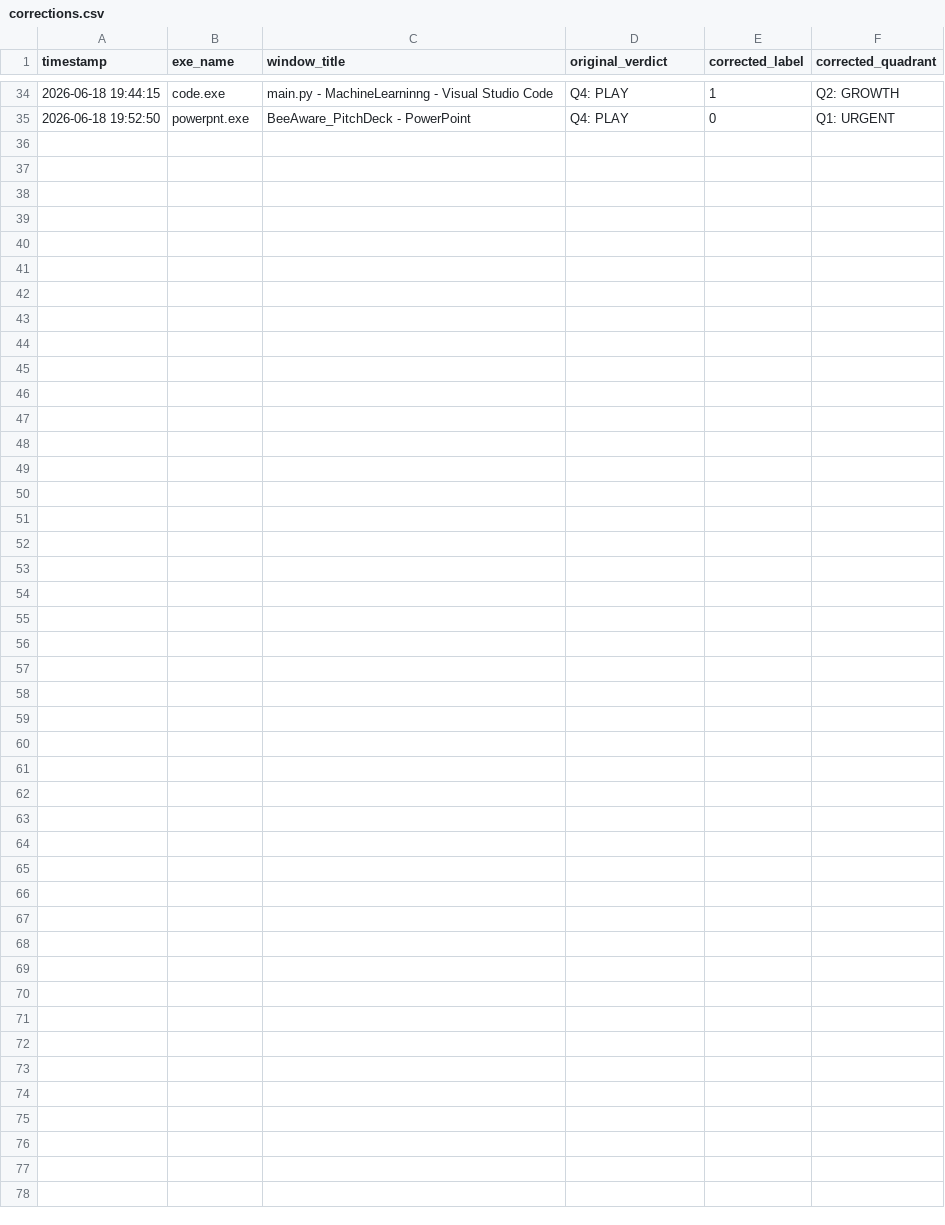
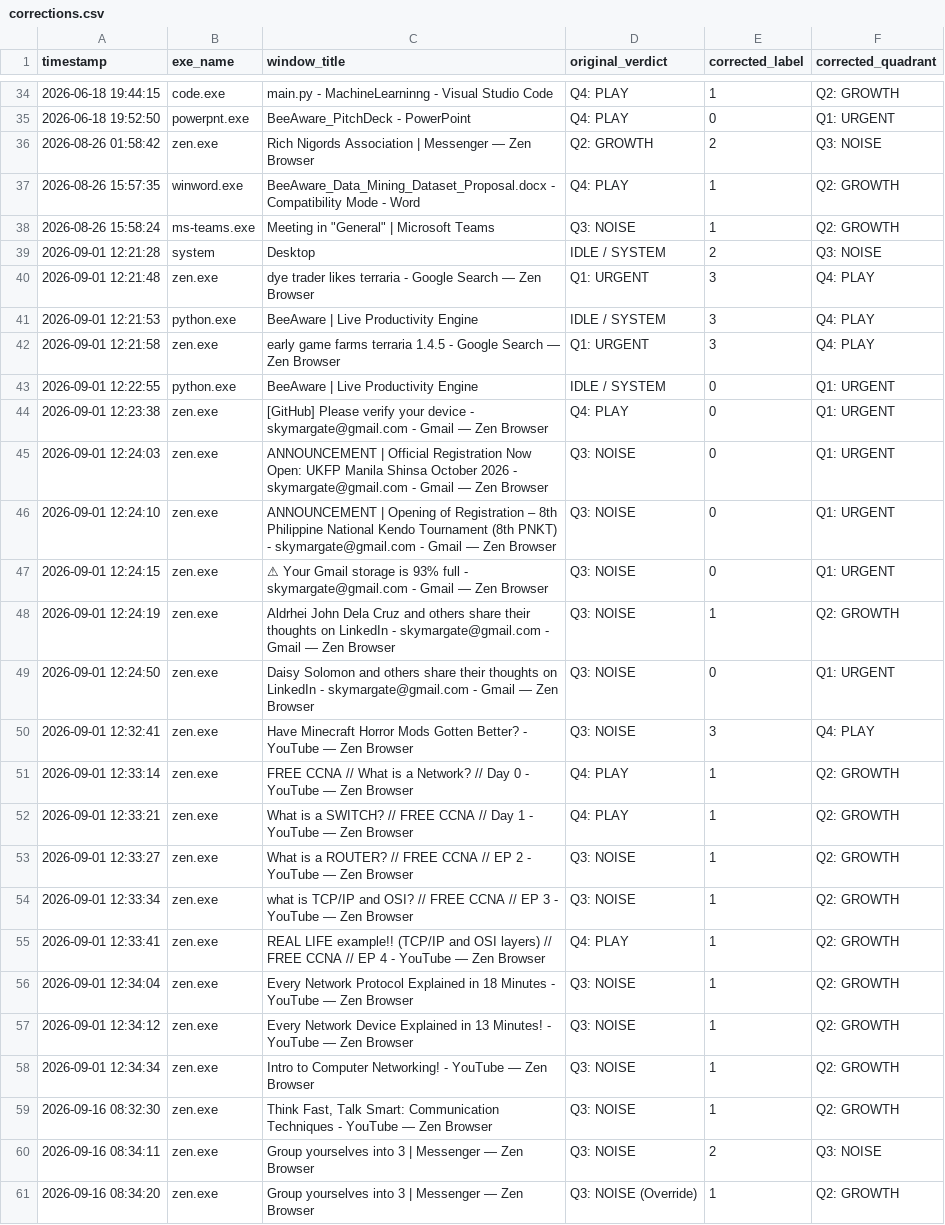
Before and after one commit to CodinSuki/BeeAware, a CSV file: BeeAware/data/corrections.csv, drawn as a sheet; only a part is shown, gaps mark what is left out; the diff names each change by its address in the sheet, - before the commit and + after, or states it on an @@ line.

```diff
--- a/BeeAware/data/corrections.csv
+++ b/BeeAware/data/corrections.csv
+row 36: 2026-08-26 01:58:42 | zen.exe | Rich Nigords Association | Messenger — Zen Browser | Q2: GROWTH | 2 | Q3: NOISE
+row 37: 2026-08-26 15:57:35 | winword.exe | BeeAware_Data_Mining_Dataset_Proposal.docx - Compatibility Mode - Word | Q4: PLAY | 1 | Q2: GROWTH
+row 38: 2026-08-26 15:58:24 | ms-teams.exe | Meeting in "General" | Microsoft Teams | Q3: NOISE | 1 | Q2: GROWTH
+row 39: 2026-09-01 12:21:28 | system | Desktop | IDLE / SYSTEM | 2 | Q3: NOISE
+row 40: 2026-09-01 12:21:48 | zen.exe | dye trader likes terraria - Google Search — Zen Browser | Q1: URGENT | 3 | Q4: PLAY
+row 41: 2026-09-01 12:21:53 | python.exe | BeeAware | Live Productivity Engine | IDLE / SYSTEM | 3 | Q4: PLAY
+row 42: 2026-09-01 12:21:58 | zen.exe | early game farms terraria 1.4.5 - Google Search — Zen Browser | Q1: URGENT | 3 | Q4: PLAY
+row 43: 2026-09-01 12:22:55 | python.exe | BeeAware | Live Productivity Engine | IDLE / SYSTEM | 0 | Q1: URGENT
+row 44: 2026-09-01 12:23:38 | zen.exe | [GitHub] Please verify your device - skymargate@gmail.com - Gmail — Zen Browser | Q4: PLAY | 0 | Q1: URGENT
+row 45: 2026-09-01 12:24:03 | zen.exe | ANNOUNCEMENT | Official Registration Now Open: UKFP Manila Shinsa October 2026 - skymargate@gmail.com - Gmail — Zen Browser | Q3: NOISE | 0 | Q1: URGENT
+row 46: 2026-09-01 12:24:10 | zen.exe | ANNOUNCEMENT | Opening of Registration – 8th Philippine National Kendo Tournament (8th PNKT) - skymargate@gmail.com - Gmail — Zen Browser | Q3: NOISE | 0 | Q1: URGENT
+row 47: 2026-09-01 12:24:15 | zen.exe | ⚠ Your Gmail storage is 93% full - skymargate@gmail.com - Gmail — Zen Browser | Q3: NOISE | 0 | Q1: URGENT
+row 48: 2026-09-01 12:24:19 | zen.exe | Aldrhei John Dela Cruz and others share their thoughts on LinkedIn - skymargate@gmail.com - Gmail — Zen Browser | Q3: NOISE | 1 | Q2: GROWTH
+row 49: 2026-09-01 12:24:50 | zen.exe | Daisy Solomon and others share their thoughts on LinkedIn - skymargate@gmail.com - Gmail — Zen Browser | Q3: NOISE | 0 | Q1: URGENT
+row 50: 2026-09-01 12:32:41 | zen.exe | Have Minecraft Horror Mods Gotten Better? - YouTube — Zen Browser | Q3: NOISE | 3 | Q4: PLAY
+row 51: 2026-09-01 12:33:14 | zen.exe | FREE CCNA // What is a Network? // Day 0 - YouTube — Zen Browser | Q4: PLAY | 1 | Q2: GROWTH
+row 52: 2026-09-01 12:33:21 | zen.exe | What is a SWITCH? // FREE CCNA // Day 1 - YouTube — Zen Browser | Q4: PLAY | 1 | Q2: GROWTH
+row 53: 2026-09-01 12:33:27 | zen.exe | What is a ROUTER? // FREE CCNA // EP 2 - YouTube — Zen Browser | Q3: NOISE | 1 | Q2: GROWTH
+row 54: 2026-09-01 12:33:34 | zen.exe | what is TCP/IP and OSI? // FREE CCNA // EP 3 - YouTube — Zen Browser | Q3: NOISE | 1 | Q2: GROWTH
+row 55: 2026-09-01 12:33:41 | zen.exe | REAL LIFE example!! (TCP/IP and OSI layers) // FREE CCNA // EP 4 - YouTube — Zen Browser | Q4: PLAY | 1 | Q2: GROWTH
+row 56: 2026-09-01 12:34:04 | zen.exe | Every Network Protocol Explained in 18 Minutes - YouTube — Zen Browser | Q3: NOISE | 1 | Q2: GROWTH
+row 57: 2026-09-01 12:34:12 | zen.exe | Every Network Device Explained in 13 Minutes! - YouTube — Zen Browser | Q3: NOISE | 1 | Q2: GROWTH
+row 58: 2026-09-01 12:34:34 | zen.exe | Intro to Computer Networking! - YouTube — Zen Browser | Q3: NOISE | 1 | Q2: GROWTH
+row 59: 2026-09-16 08:32:30 | zen.exe | Think Fast, Talk Smart: Communication Techniques - YouTube — Zen Browser | Q3: NOISE | 1 | Q2: GROWTH
+row 60: 2026-09-16 08:34:11 | zen.exe | Group yourselves into 3 | Messenger — Zen Browser | Q3: NOISE | 2 | Q3: NOISE
+row 61: 2026-09-16 08:34:20 | zen.exe | Group yourselves into 3 | Messenger — Zen Browser | Q3: NOISE (Override) | 1 | Q2: GROWTH
```
Also changed, not shown: 12 other files.
